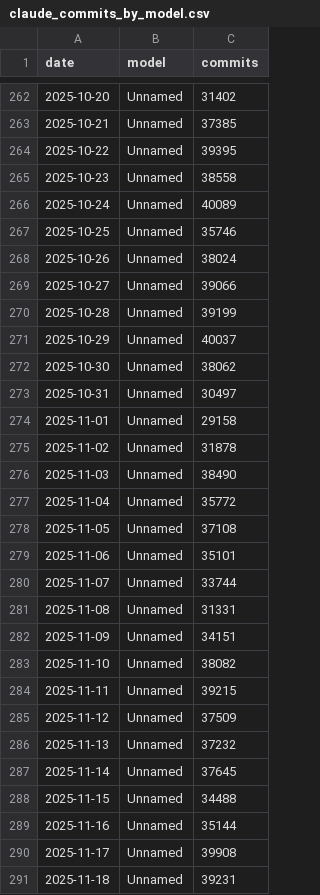
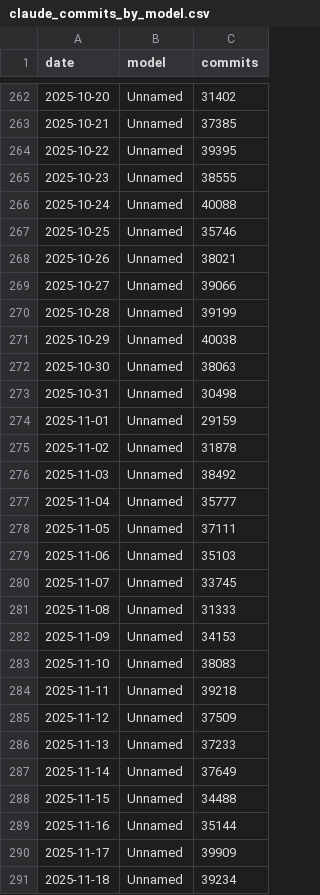
Before and after one commit to AlbGri/claude-github-monitor, a CSV file: data/claude_commits_by_model.csv, drawn as a sheet; only a part is shown, gaps mark what is left out; the diff covers the shown part only.

```diff
--- a/data/claude_commits_by_model.csv
+++ b/data/claude_commits_by_model.csv
@@ -264,28 +264,28 @@ date,model,commits
 2025-10-22,Unnamed,39395
-2025-10-23,Unnamed,38558
-2025-10-24,Unnamed,40089
+2025-10-23,Unnamed,38555
+2025-10-24,Unnamed,40088
 2025-10-25,Unnamed,35746
-2025-10-26,Unnamed,38024
+2025-10-26,Unnamed,38021
 2025-10-27,Unnamed,39066
 2025-10-28,Unnamed,39199
-2025-10-29,Unnamed,40037
-2025-10-30,Unnamed,38062
-2025-10-31,Unnamed,30497
-2025-11-01,Unnamed,29158
+2025-10-29,Unnamed,40038
+2025-10-30,Unnamed,38063
+2025-10-31,Unnamed,30498
+2025-11-01,Unnamed,29159
 2025-11-02,Unnamed,31878
-2025-11-03,Unnamed,38490
-2025-11-04,Unnamed,35772
-2025-11-05,Unnamed,37108
-2025-11-06,Unnamed,35101
-2025-11-07,Unnamed,33744
-2025-11-08,Unnamed,31331
-2025-11-09,Unnamed,34151
-2025-11-10,Unnamed,38082
-2025-11-11,Unnamed,39215
+2025-11-03,Unnamed,38492
+2025-11-04,Unnamed,35777
+2025-11-05,Unnamed,37111
+2025-11-06,Unnamed,35103
+2025-11-07,Unnamed,33745
+2025-11-08,Unnamed,31333
+2025-11-09,Unnamed,34153
+2025-11-10,Unnamed,38083
+2025-11-11,Unnamed,39218
 2025-11-12,Unnamed,37509
-2025-11-13,Unnamed,37232
-2025-11-14,Unnamed,37645
+2025-11-13,Unnamed,37233
+2025-11-14,Unnamed,37649
 2025-11-15,Unnamed,34488
 2025-11-16,Unnamed,35144
-2025-11-17,Unnamed,39908
-2025-11-18,Unnamed,39231
+2025-11-17,Unnamed,39909
+2025-11-18,Unnamed,39234
```
Also changed, not shown: 1 added row and 47 edited cells elsewhere in this file, data/claude_commits_daily.csv, 1 other file.
